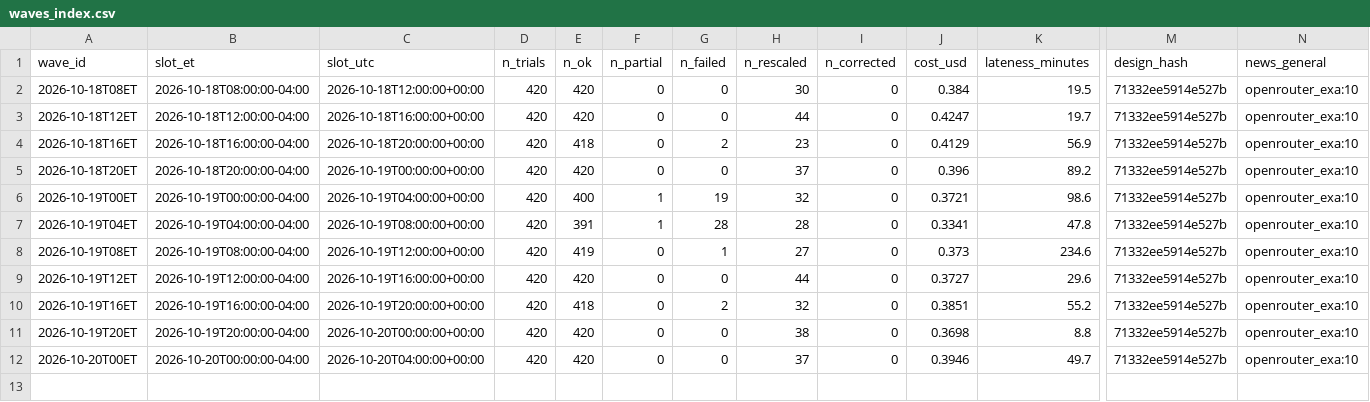
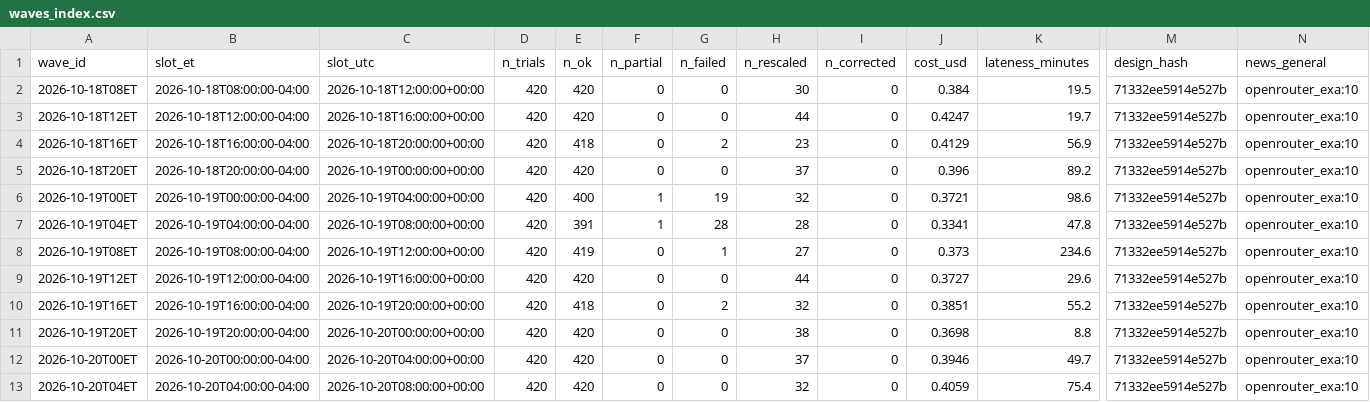
Before and after one commit to alizarif/hf-ai-inflation-expectations, a CSV file: data/waves_index.csv, drawn as a sheet; only a part is shown, gaps mark what is left out; rows hold the shown columns only; the diff names each change by its address in the sheet, - before the commit and + after, or states it on an @@ line.

```diff
--- a/data/waves_index.csv
+++ b/data/waves_index.csv
+row 13: 2026-10-20T04ET | 2026-10-20T04:00:00-04:00 | 2026-10-20T08:00:00+00:00 | 420 | 420 | 0 | 0 | 32 | 0 | 0.4059 | 75.4 | 71332ee5914e527b | openrouter_exa:10
```
Also changed, not shown: 15 other files.
